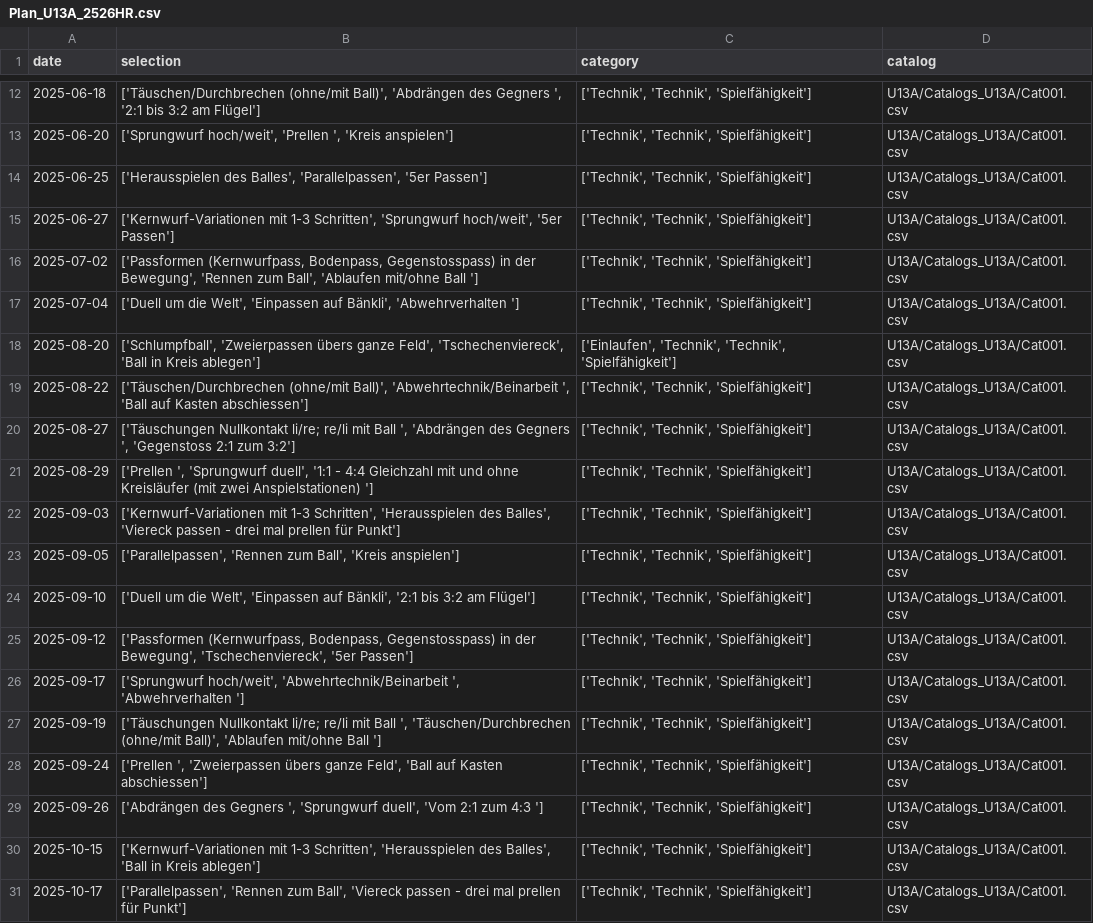
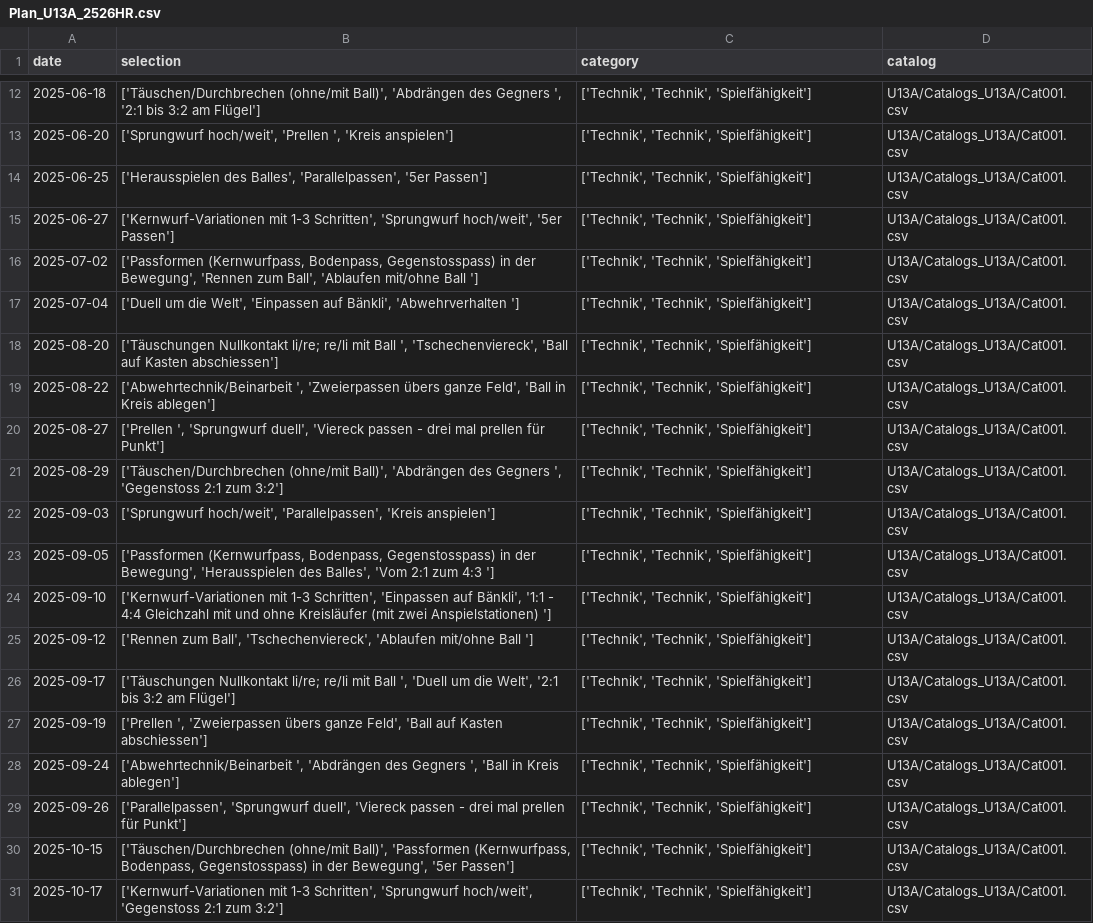
Before and after one commit to Tim171717/Trainingsplaner, a CSV file: U13A/Plans_U13A/Plan_U13A_2526HR.csv, drawn as a sheet; only a part is shown, gaps mark what is left out; the diff covers the shown part only.

Commit message:
Updated U13A/Plans_U13A/Plan_U13A_2526HR.csv from Streamlit app

```diff
--- a/U13A/Plans_U13A/Plan_U13A_2526HR.csv
+++ b/U13A/Plans_U13A/Plan_U13A_2526HR.csv
@@ -17,15 +17,15 @@ date,selection,category,catalog
 2025-07-04,"['Duell um die Welt', 'Einpassen auf Bänkli', 'Abwehrverhalten ']","['Technik', 'Technik', 'Spielfähigkeit']",U13A/Catalogs_U13A/Cat001.csv
-2025-08-20,"['Schlumpfball', 'Zweierpassen übers ganze Feld', 'Tschechenviereck', 'Ball in Kreis ablegen']","['Einlaufen', 'Technik', 'Technik', 'Spielfähigkeit']",U13A/Catalogs_U13A/Cat001.csv
-2025-08-22,"['Täuschen/Durchbrechen (ohne/mit Ball)', 'Abwehrtechnik/Beinarbeit ', 'Ball auf Kasten abschiessen']","['Technik', 'Technik', 'Spielfähigkeit']",U13A/Catalogs_U13A/Cat001.csv
-2025-08-27,"['Täuschungen Nullkontakt li/re; re/li mit Ball ', 'Abdrängen des Gegners ', 'Gegenstoss 2:1 zum 3:2']","['Technik', 'Technik', 'Spielfähigkeit']",U13A/Catalogs_U13A/Cat001.csv
-2025-08-29,"['Prellen ', 'Sprungwurf duell', '1:1 - 4:4 Gleichzahl mit und ohne Kreisläufer (mit zwei Anspielstationen) ']","['Technik', 'Technik', 'Spielfähigkeit']",U13A/Catalogs_U13A/Cat001.csv
-2025-09-03,"['Kernwurf-Variationen mit 1-3 Schritten', 'Herausspielen des Balles', 'Viereck passen - drei mal prellen für Punkt']","['Technik', 'Technik', 'Spielfähigkeit']",U13A/Catalogs_U13A/Cat001.csv
-2025-09-05,"['Parallelpassen', 'Rennen zum Ball', 'Kreis anspielen']","['Technik', 'Technik', 'Spielfähigkeit']",U13A/Catalogs_U13A/Cat001.csv
-2025-09-10,"['Duell um die Welt', 'Einpassen auf Bänkli', '2:1 bis 3:2 am Flügel']","['Technik', 'Technik', 'Spielfähigkeit']",U13A/Catalogs_U13A/Cat001.csv
-2025-09-12,"['Passformen (Kernwurfpass, Bodenpass, Gegenstosspass) in der Bewegung', 'Tschechenviereck', '5er Passen']","['Technik', 'Technik', 'Spielfähigkeit']",U13A/Catalogs_U13A/Cat001.csv
-2025-09-17,"['Sprungwurf hoch/weit', 'Abwehrtechnik/Beinarbeit ', 'Abwehrverhalten ']","['Technik', 'Technik', 'Spielfähigkeit']",U13A/Catalogs_U13A/Cat001.csv
-2025-09-19,"['Täuschungen Nullkontakt li/re; re/li mit Ball ', 'Täuschen/Durchbrechen (ohne/mit Ball)', 'Ablaufen mit/ohne Ball ']","['Technik', 'Technik', 'Spielfähigkeit']",U13A/Catalogs_U13A/Cat001.csv
-2025-09-24,"['Prellen ', 'Zweierpassen übers ganze Feld', 'Ball auf Kasten abschiessen']","['Technik', 'Technik', 'Spielfähigkeit']",U13A/Catalogs_U13A/Cat001.csv
-2025-09-26,"['Abdrängen des Gegners ', 'Sprungwurf duell', 'Vom 2:1 zum 4:3 ']","['Technik', 'Technik', 'Spielfähigkeit']",U13A/Catalogs_U13A/Cat001.csv
-2025-10-15,"['Kernwurf-Variationen mit 1-3 Schritten', 'Herausspielen des Balles', 'Ball in Kreis ablegen']","['Technik', 'Technik', 'Spielfähigkeit']",U13A/Catalogs_U13A/Cat001.csv
-2025-10-17,"['Parallelpassen', 'Rennen zum Ball', 'Viereck passen - drei mal prellen für Punkt']","['Technik', 'Technik', 'Spielfähigkeit']",U13A/Catalogs_U13A/Cat001.csv
+2025-08-20,"['Täuschungen Nullkontakt li/re; re/li mit Ball ', 'Tschechenviereck', 'Ball auf Kasten abschiessen']","['Technik', 'Technik', 'Spielfähigkeit']",U13A/Catalogs_U13A/Cat001.csv
+2025-08-22,"['Abwehrtechnik/Beinarbeit ', 'Zweierpassen übers ganze Feld', 'Ball in Kreis ablegen']","['Technik', 'Technik', 'Spielfähigkeit']",U13A/Catalogs_U13A/Cat001.csv
+2025-08-27,"['Prellen ', 'Sprungwurf duell', 'Viereck passen - drei mal prellen für Punkt']","['Technik', 'Technik', 'Spielfähigkeit']",U13A/Catalogs_U13A/Cat001.csv
+2025-08-29,"['Täuschen/Durchbrechen (ohne/mit Ball)', 'Abdrängen des Gegners ', 'Gegenstoss 2:1 zum 3:2']","['Technik', 'Technik', 'Spielfähigkeit']",U13A/Catalogs_U13A/Cat001.csv
+2025-09-03,"['Sprungwurf hoch/weit', 'Parallelpassen', 'Kreis anspielen']","['Technik', 'Technik', 'Spielfähigkeit']",U13A/Catalogs_U13A/Cat001.csv
+2025-09-05,"['Passformen (Kernwurfpass, Bodenpass, Gegenstosspass) in der Bewegung', 'Herausspielen des Balles', 'Vom 2:1 zum 4:3 ']","['Technik', 'Technik', 'Spielfähigkeit']",U13A/Catalogs_U13A/Cat001.csv
+2025-09-10,"['Kernwurf-Variationen mit 1-3 Schritten', 'Einpassen auf Bänkli', '1:1 - 4:4 Gleichzahl mit und ohne Kreisläufer (mit zwei Anspielstationen) ']","['Technik', 'Technik', 'Spielfähigkeit']",U13A/Catalogs_U13A/Cat001.csv
+2025-09-12,"['Rennen zum Ball', 'Tschechenviereck', 'Ablaufen mit/ohne Ball ']","['Technik', 'Technik', 'Spielfähigkeit']",U13A/Catalogs_U13A/Cat001.csv
+2025-09-17,"['Täuschungen Nullkontakt li/re; re/li mit Ball ', 'Duell um die Welt', '2:1 bis 3:2 am Flügel']","['Technik', 'Technik', 'Spielfähigkeit']",U13A/Catalogs_U13A/Cat001.csv
+2025-09-19,"['Prellen ', 'Zweierpassen übers ganze Feld', 'Ball auf Kasten abschiessen']","['Technik', 'Technik', 'Spielfähigkeit']",U13A/Catalogs_U13A/Cat001.csv
+2025-09-24,"['Abwehrtechnik/Beinarbeit ', 'Abdrängen des Gegners ', 'Ball in Kreis ablegen']","['Technik', 'Technik', 'Spielfähigkeit']",U13A/Catalogs_U13A/Cat001.csv
+2025-09-26,"['Parallelpassen', 'Sprungwurf duell', 'Viereck passen - drei mal prellen für Punkt']","['Technik', 'Technik', 'Spielfähigkeit']",U13A/Catalogs_U13A/Cat001.csv
+2025-10-15,"['Täuschen/Durchbrechen (ohne/mit Ball)', 'Passformen (Kernwurfpass, Bodenpass, Gegenstosspass) in der Bewegung', '5er Passen']","['Technik', 'Technik', 'Spielfähigkeit']",U13A/Catalogs_U13A/Cat001.csv
+2025-10-17,"['Kernwurf-Variationen mit 1-3 Schritten', 'Sprungwurf hoch/weit', 'Gegenstoss 2:1 zum 3:2']","['Technik', 'Technik', 'Spielfähigkeit']",U13A/Catalogs_U13A/Cat001.csv
```
Also changed, not shown: 18 edited cells elsewhere in this file.
